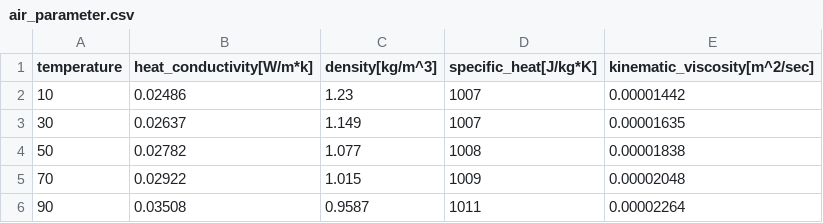
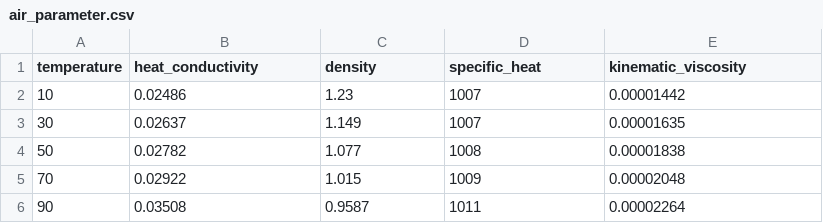
Before and after one commit to noguchi0123/sensor, a CSV file: 2_data/air_parameter.csv, drawn as a sheet.

Commit message:
Update air_parameter.csv

```diff
--- a/2_data/air_parameter.csv
+++ b/2_data/air_parameter.csv
@@ -1,2 +1,2 @@
-temperature,heat_conductivity[W/m*k],density[kg/m^3],specific_heat[J/kg*K],kinematic_viscosity[m^2/sec]
+temperature,heat_conductivity,density,specific_heat,kinematic_viscosity
 10,0.02486,1.23,1007,0.00001442
```
